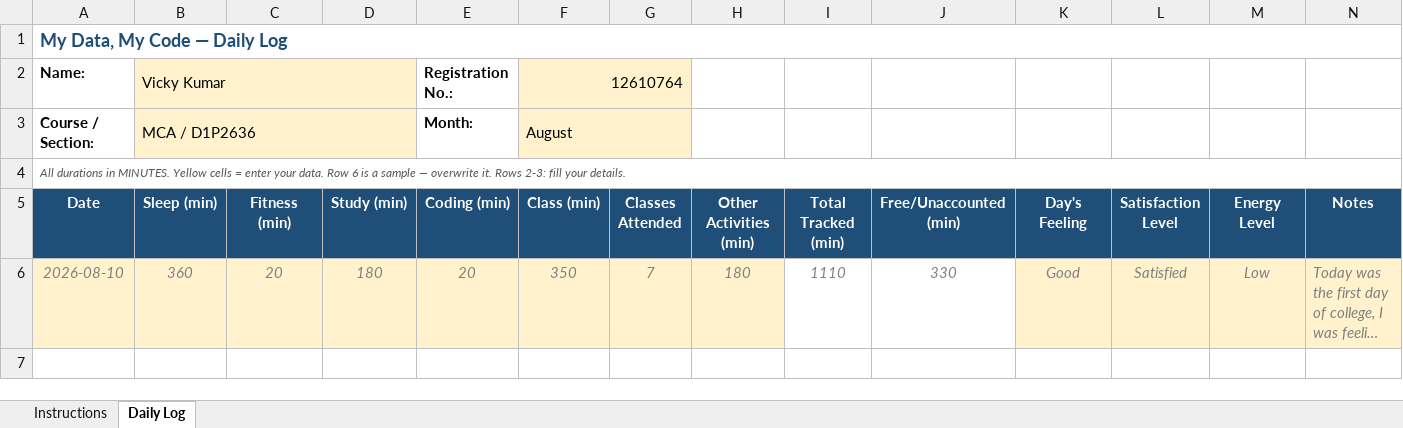
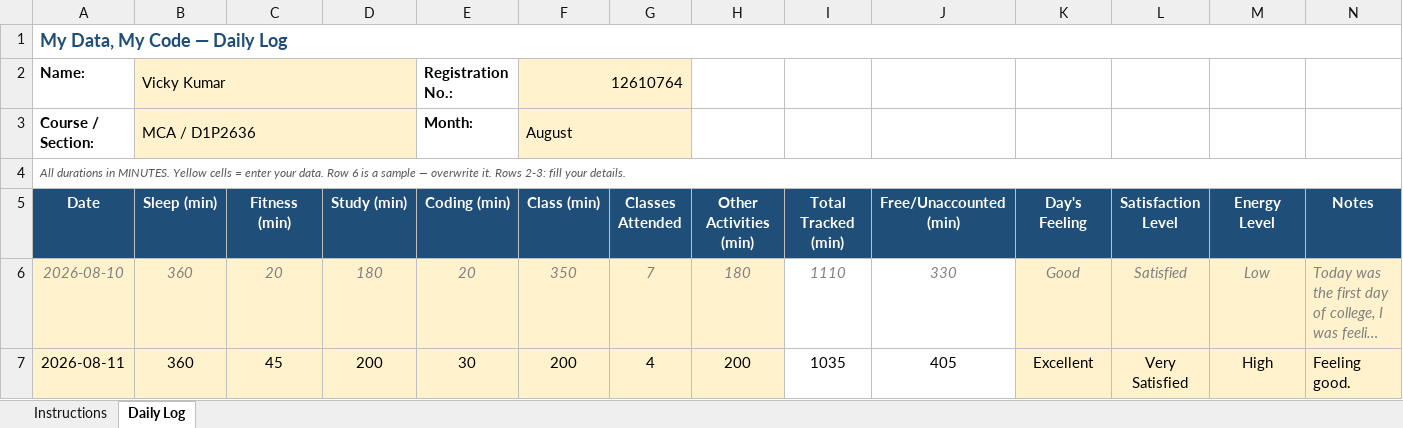
Before and after one commit to vicky2030-analyst/CAP776, an Excel workbook: 12610764.xlsx, sheet Daily Log, drawn as a sheet; long unchanged cells end in …; values as stored, in another font and other column widths than the file's, no borders; conditional formats not drawn; the diff names each change by its address in the sheet, - before the commit and + after, or states it on an @@ line.

Commit message:
second commit

```diff
--- a/12610764.xlsx (sheet Daily Log)
+++ b/12610764.xlsx (sheet Daily Log)
+row 7: 2026-08-11 | 360 | 45 | 200 | 30 | 200 | 4 | 200 | 1035 | 405 | Excellent | Very Satisfied | High | Feeling good.
```
